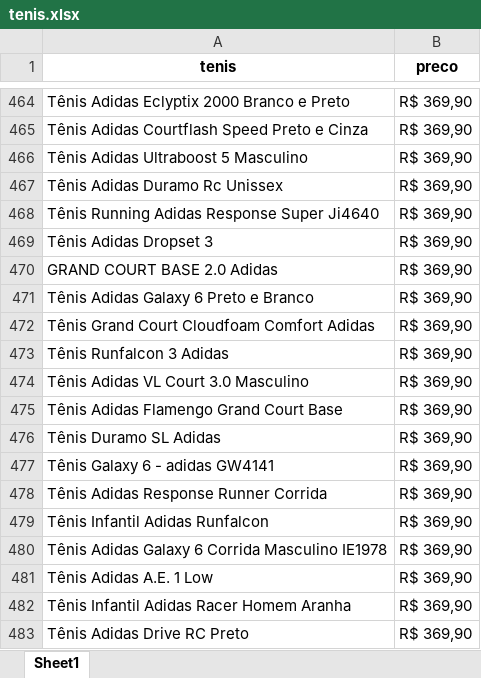
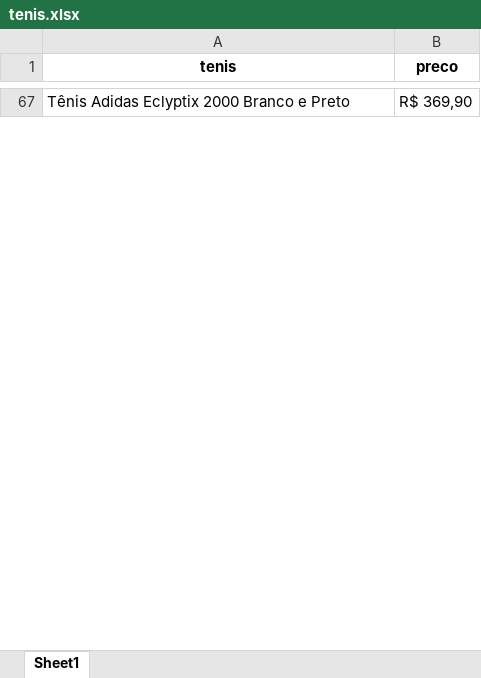
Before and after one commit to GabrDeme/2025-1S-1CD, an Excel workbook: 2025-1S-1CD/Sprint2/web_scraping/scraping_shoes/tenis.xlsx, sheet Sheet1, drawn as a sheet; only a part is shown, gaps mark what is left out; values as stored, in another font and other column widths than the file's, no borders; removed rows and columns are numbered as before the commit, all else as after; the diff covers the shown part only; the diff names each change by its address in the sheet, - before the commit and + after, or states it on an @@ line.

```diff
--- a/2025-1S-1CD/Sprint2/web_scraping/scraping_shoes/tenis.xlsx (sheet Sheet1)
+++ b/2025-1S-1CD/Sprint2/web_scraping/scraping_shoes/tenis.xlsx (sheet Sheet1)
-row 465: Tênis Adidas Courtflash Speed Preto e Cinza | R$ 369,90
-row 466: Tênis Adidas Ultraboost 5 Masculino | R$ 369,90
-row 467: Tênis Adidas Duramo Rc Unissex | R$ 369,90
-row 468: Tênis Running Adidas Response Super Ji4640 | R$ 369,90
-row 469: Tênis Adidas Dropset 3 | R$ 369,90
-row 470: GRAND COURT BASE 2.0 Adidas | R$ 369,90
-row 471: Tênis Adidas Galaxy 6 Preto e Branco | R$ 369,90
-row 472: Tênis Grand Court Cloudfoam Comfort Adidas | R$ 369,90
-row 473: Tênis Runfalcon 3 Adidas | R$ 369,90
-row 474: Tênis Adidas VL Court 3.0 Masculino | R$ 369,90
-row 475: Tênis Adidas Flamengo Grand Court Base | R$ 369,90
-row 476: Tênis Duramo SL Adidas | R$ 369,90
-row 477: Tênis Galaxy 6 - adidas GW4141 | R$ 369,90
-row 478: Tênis Adidas Response Runner Corrida | R$ 369,90
-row 479: Tênis Infantil Adidas Runfalcon | R$ 369,90
-row 480: Tênis Adidas Galaxy 6 Corrida Masculino IE1978 | R$ 369,90
-row 481: Tênis Adidas A.E. 1 Low | R$ 369,90
-row 482: Tênis Infantil Adidas Racer Homem Aranha | R$ 369,90
-row 483: Tênis Adidas Drive RC Preto | R$ 369,90
```
Also changed, not shown: other rows of this sheet, 5 other files.
